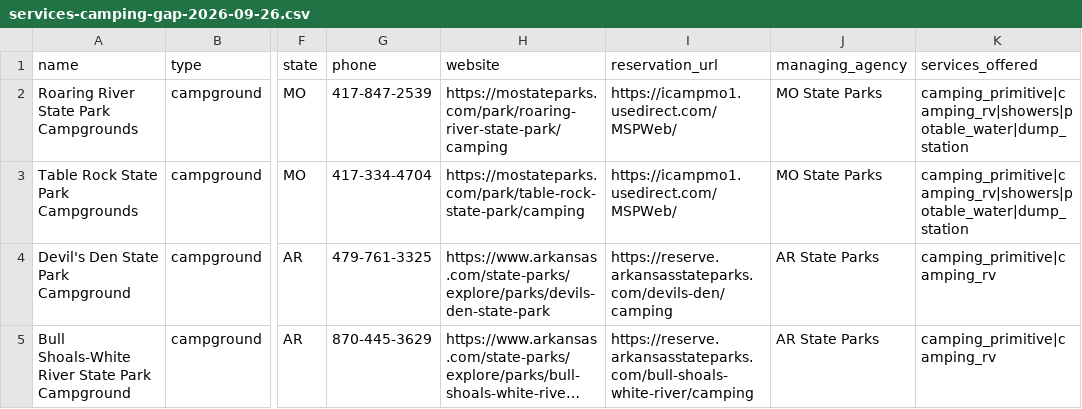
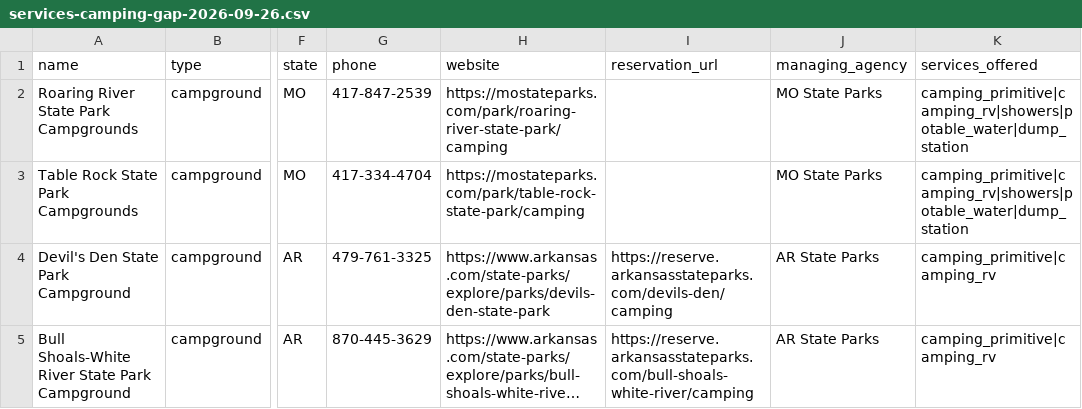
Before and after one commit to BrainsyETH/Eddy, a CSV file: missouri-float-planner/scripts/ingestion/services-camping-gap-2026-09-26.csv, drawn as a sheet; only a part is shown, gaps mark what is left out; long unchanged cells end in …; the diff names each change by its address in the sheet, - before the commit and + after, or states it on an @@ line.

Commit message:
Address camping import review feedback and clarify verification holds

```diff
--- a/missouri-float-planner/scripts/ingestion/services-camping-gap-2026-09-26.csv
+++ b/missouri-float-planner/scripts/ingestion/services-camping-gap-2026-09-26.csv
-I2:I3 (reservation_url): https://icampmo1.usedirect.com/MSPWeb/
+I2:I3 (reservation_url): (empty)
```
Also changed, not shown: 7 other files.
